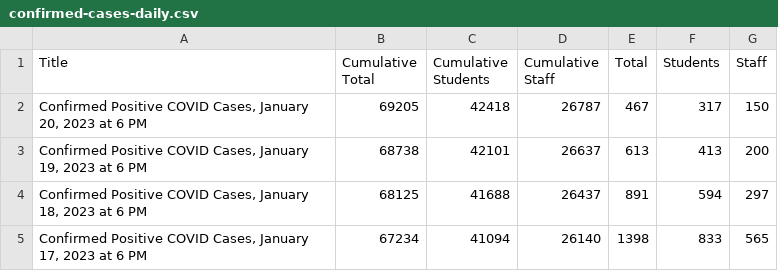
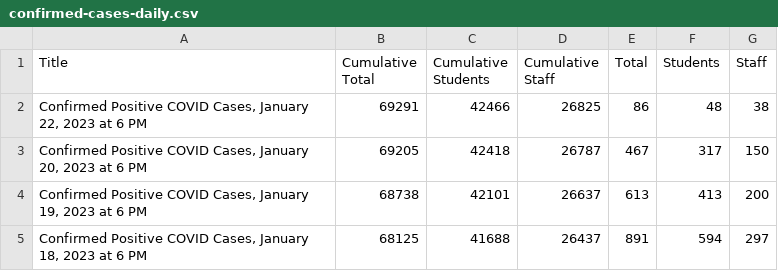
Before and after one commit to couchand/nyc-doe-covid-interventions, a CSV file: csv/confirmed-cases-daily.csv, drawn as a sheet; only a part is shown; the shorter side is filled out with more unchanged rows; the diff names each change by its address in the sheet, - before the commit and + after, or states it on an @@ line.

```diff
--- a/csv/confirmed-cases-daily.csv
+++ b/csv/confirmed-cases-daily.csv
+row 2: Confirmed Positive COVID Cases, January 22, 2023 at 6 PM | 69291 | 42466 | 26825 | 86 | 48 | 38
```
Also changed, not shown: csv/actions-charter.csv, csv/actions.csv, 1 other file.
